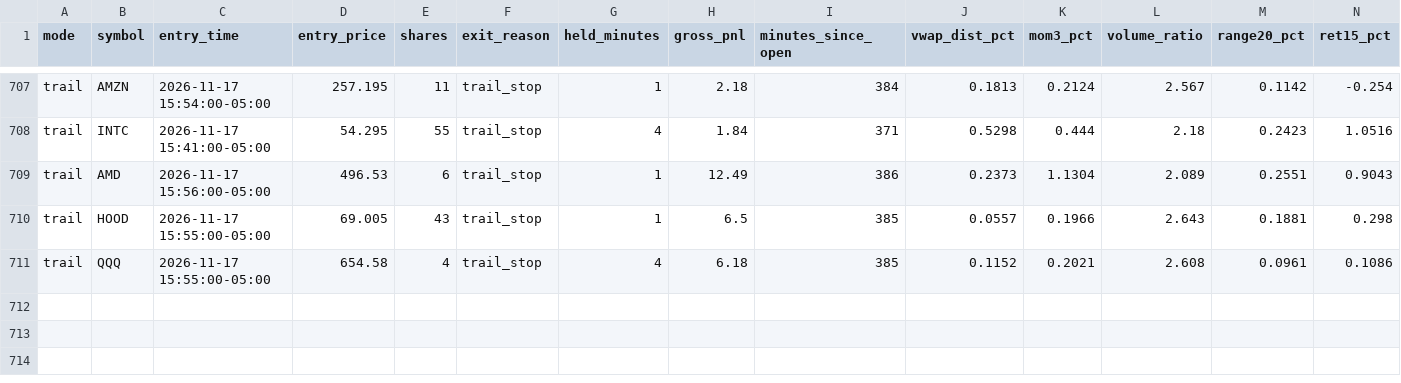
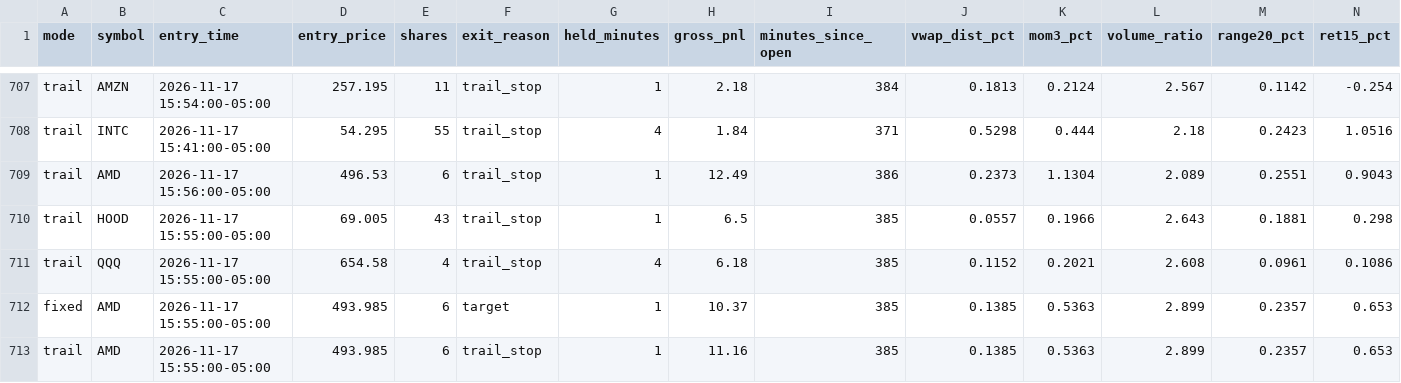
Before and after one commit to njdfan1711-cpu/Fin, a CSV file: scalping/scalp_signals_tagged.csv, drawn as a sheet; only a part is shown, gaps mark what is left out; rows hold the shown columns only; the diff names each change by its address in the sheet, - before the commit and + after, or states it on an @@ line.

```diff
--- a/scalping/scalp_signals_tagged.csv
+++ b/scalping/scalp_signals_tagged.csv
+row 712: fixed | AMD | 2026-11-17 15:55:00-05:00 | 493.985 | 6 | target | 1 | 10.37 | 385 | 0.1385 | 0.5363 | 2.899 | 0.2357 | 0.653
+row 713: trail | AMD | 2026-11-17 15:55:00-05:00 | 493.985 | 6 | trail_stop | 1 | 11.16 | 385 | 0.1385 | 0.5363 | 2.899 | 0.2357 | 0.653
```
Also changed, not shown: scalping/scalp_account_skipped.csv, scalping/scalp_backtest_trades.csv, 8 other files.
